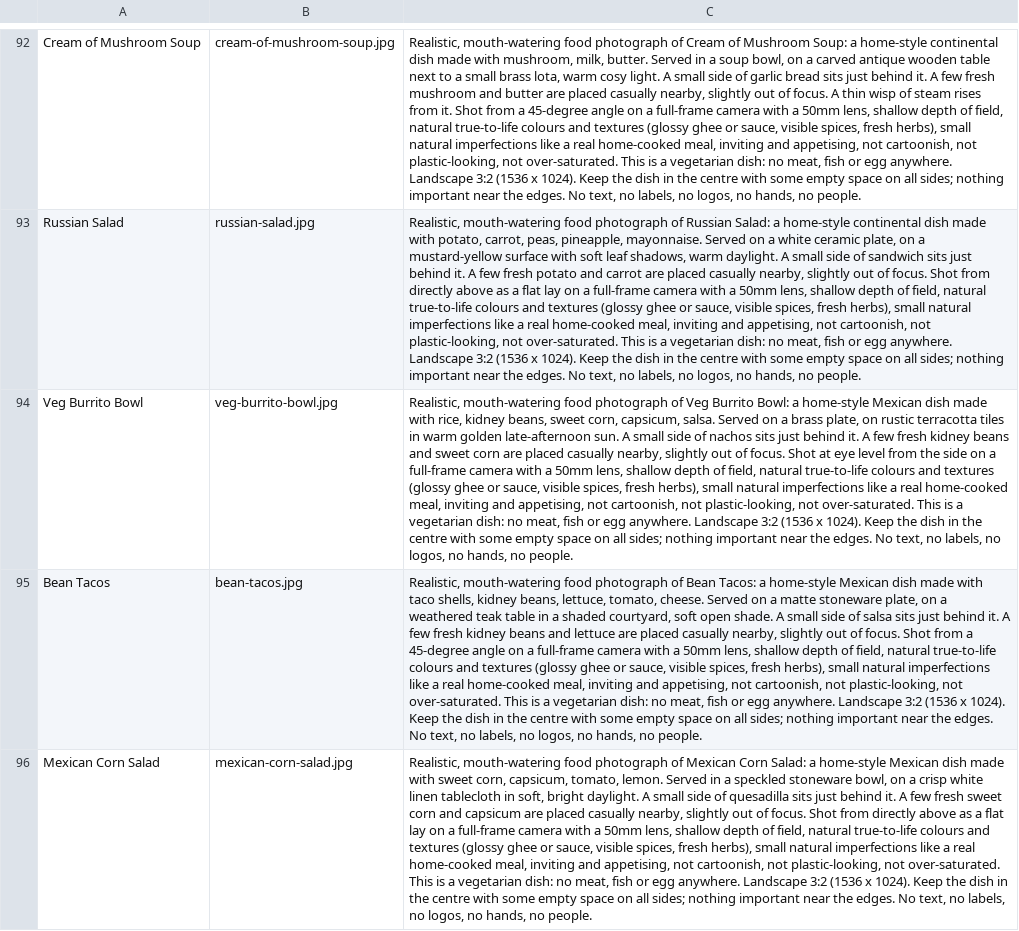
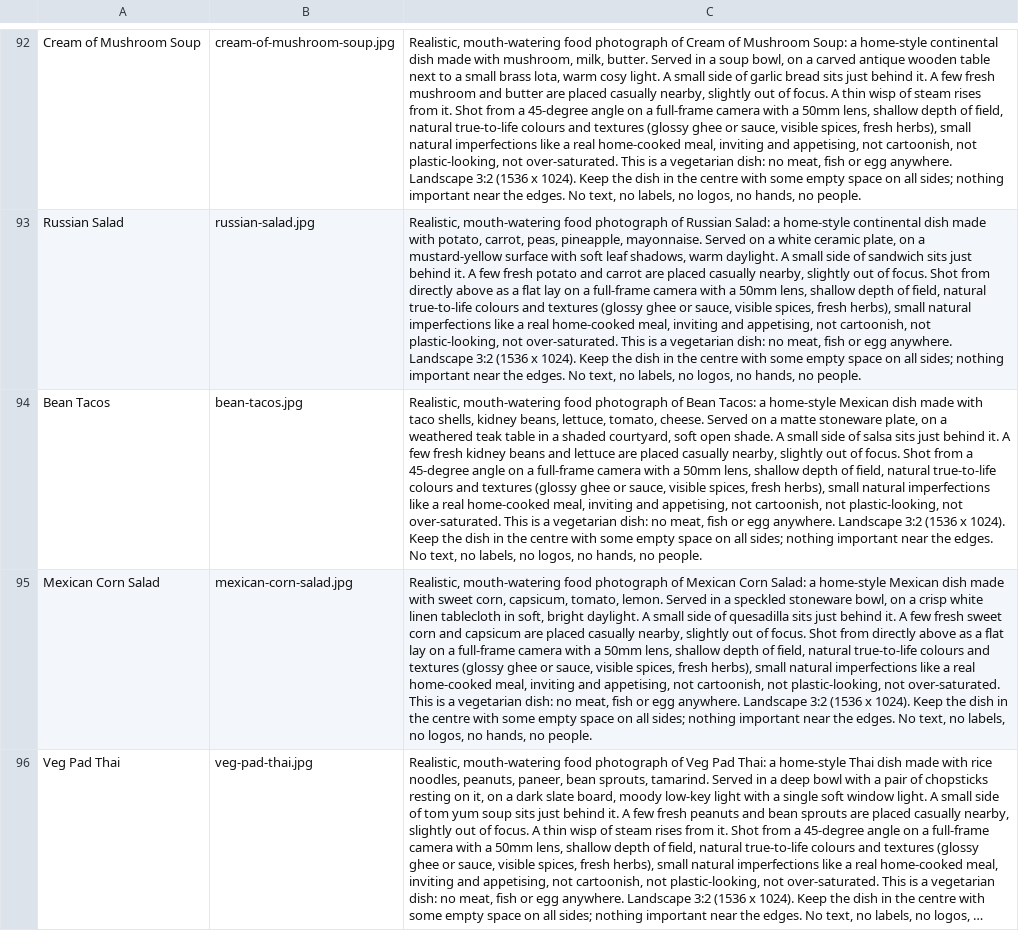
Before and after one commit to nandlalmittal18-commits/rasoi-planner, a CSV file: scripts/photo-prompts.csv, drawn as a sheet; only a part is shown, gaps mark what is left out; the shorter side is filled out with more unchanged rows; long unchanged cells end in …; the diff names each change by its address in the sheet, - before the commit and + after, or states it on an @@ line.

```diff
--- a/scripts/photo-prompts.csv
+++ b/scripts/photo-prompts.csv
-row 94: Veg Burrito Bowl | veg-burrito-bowl.jpg | Realistic, mouth-watering food photograph of Veg Burrito Bowl: a home-style Mexican dish made with rice, kidney beans, sweet corn, capsicum, salsa. Served on a brass plate, on rustic terracotta tiles in warm golden late-afternoon sun. A small side of nachos sits just behind it. A few fresh kidney beans and sweet corn are placed casually nearby, slightly out of focus. Shot at eye level from the side on a full-frame camera with a 50mm lens, shallow depth of field, natural true-to-life colours and textures (glossy ghee or sauce, visible spices, fresh herbs), small natural imperfections like a real home-cooked meal, inviting and appetising, not cartoonish, not plastic-looking, not over-saturated. This is a vegetarian dish: no meat, fish or egg anywhere. Landscape 3:2 (1536 x 1024). Keep the dish in the centre with some empty space on all sides; nothing important near the edges. No text, no labels, no logos, no hands, no people.
```
Also changed, not shown: 17 other files.
